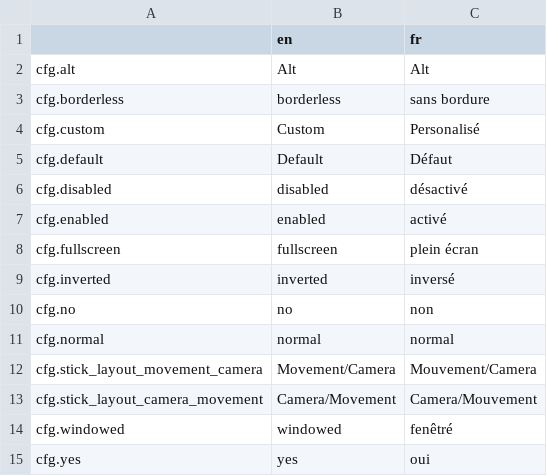
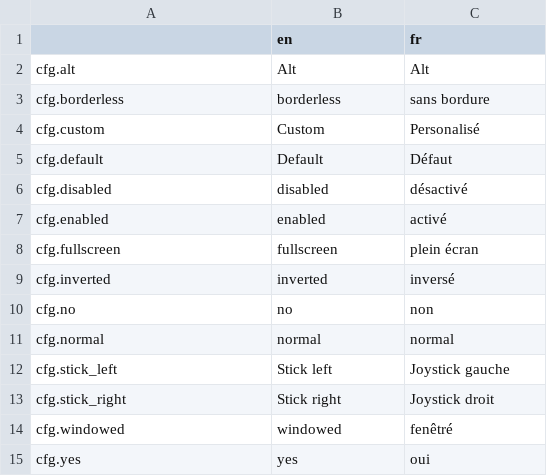
Before and after one commit to Levrault/margot-beatrice-adventure, a CSV file: i18n/cfg.csv, drawn as a sheet.

```diff
--- a/i18n/cfg.csv
+++ b/i18n/cfg.csv
@@ -11,4 +11,4 @@ cfg.no,"no","non"
 cfg.normal,"normal","normal"
-cfg.stick_layout_movement_camera,"Movement/Camera","Mouvement/Camera"
-cfg.stick_layout_camera_movement,"Camera/Movement","Camera/Mouvement"
+cfg.stick_left,"Stick left","Joystick gauche"
+cfg.stick_right,"Stick right","Joystick droit"
 cfg.windowed,"windowed","fenêtré"
```
Also changed, not shown: i18n/gamepad.csv, 30 other files.
